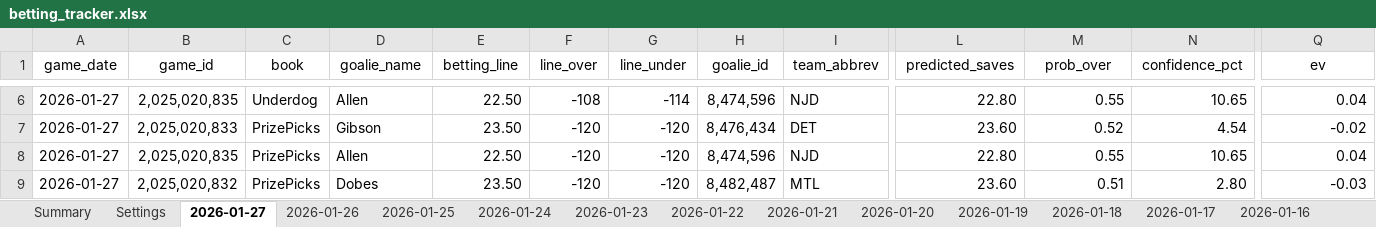
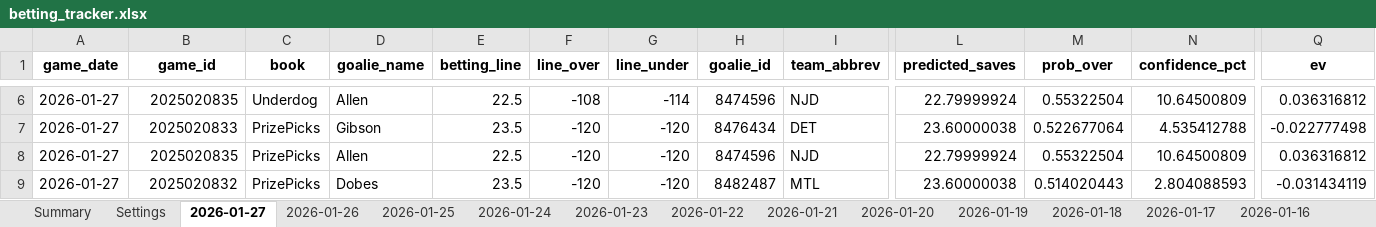
Before and after one commit to jjakemoss/saves-model-v3, an Excel workbook: betting_tracker.xlsx, sheet 2026-01-27, drawn as a sheet; only a part is shown, gaps mark what is left out; values as stored, in another font and other column widths than the file's, no borders; the diff covers the shown part only; the diff names each change by its address in the sheet, - before the commit and + after, or states it on an @@ line.

```diff
--- a/betting_tracker.xlsx (sheet 2026-01-27)
+++ b/betting_tracker.xlsx (sheet 2026-01-27)
-A1:Q1 bold: off
+A1:Q1 bold: on
-B6 (game_id): 2,025,020,835
+B6 (game_id): 2025020835
-E6 (betting_line): 22.50
+E6 (betting_line): 22.5
-H6 (goalie_id): 8,474,596
+H6 (goalie_id): 8474596
-L6 (predicted_saves): 22.80
+L6 (predicted_saves): 22.79999924
-M6 (prob_over): 0.55
+M6 (prob_over): 0.55322504
-N6 (confidence_pct): 10.65
+N6 (confidence_pct): 10.64500809
-Q6 (ev): 0.04
+Q6 (ev): 0.036316812
-B7 (game_id): 2,025,020,833
+B7 (game_id): 2025020833
-E7 (betting_line): 23.50
+E7 (betting_line): 23.5
-H7 (goalie_id): 8,476,434
+H7 (goalie_id): 8476434
-L7 (predicted_saves): 23.60
+L7 (predicted_saves): 23.60000038
-M7 (prob_over): 0.52
+M7 (prob_over): 0.522677064
-N7 (confidence_pct): 4.54
+N7 (confidence_pct): 4.535412788
-Q7 (ev): -0.02
+Q7 (ev): -0.022777498
-B8 (game_id): 2,025,020,835
+B8 (game_id): 2025020835
-E8 (betting_line): 22.50
+E8 (betting_line): 22.5
-H8 (goalie_id): 8,474,596
+H8 (goalie_id): 8474596
-L8 (predicted_saves): 22.80
+L8 (predicted_saves): 22.79999924
-M8 (prob_over): 0.55
+M8 (prob_over): 0.55322504
-N8 (confidence_pct): 10.65
+N8 (confidence_pct): 10.64500809
-Q8 (ev): 0.04
+Q8 (ev): 0.036316812
-B9 (game_id): 2,025,020,832
+B9 (game_id): 2025020832
-E9 (betting_line): 23.50
+E9 (betting_line): 23.5
-H9 (goalie_id): 8,482,487
+H9 (goalie_id): 8482487
-L9 (predicted_saves): 23.60
+L9 (predicted_saves): 23.60000038
-M9 (prob_over): 0.51
+M9 (prob_over): 0.514020443
-N9 (confidence_pct): 2.80
+N9 (confidence_pct): 2.804088593
-Q9 (ev): -0.03
+Q9 (ev): -0.031434119
```
Also changed, not shown: 6 added rows, 150 edited cells and cell formats elsewhere in this sheet, 1 other file.
